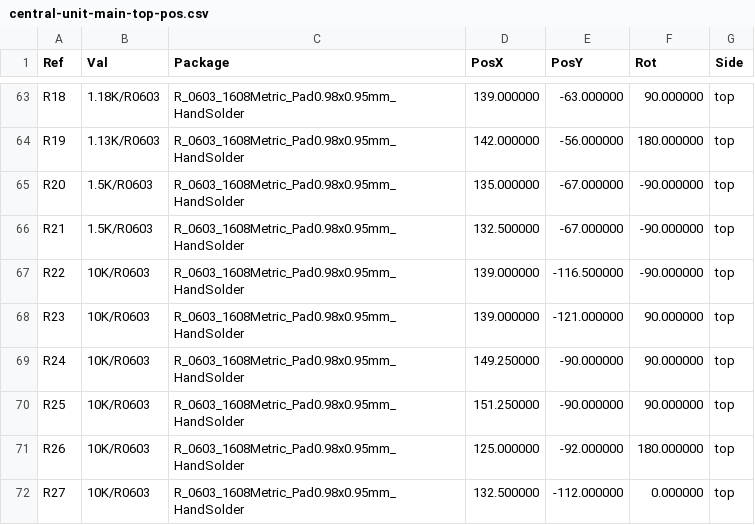
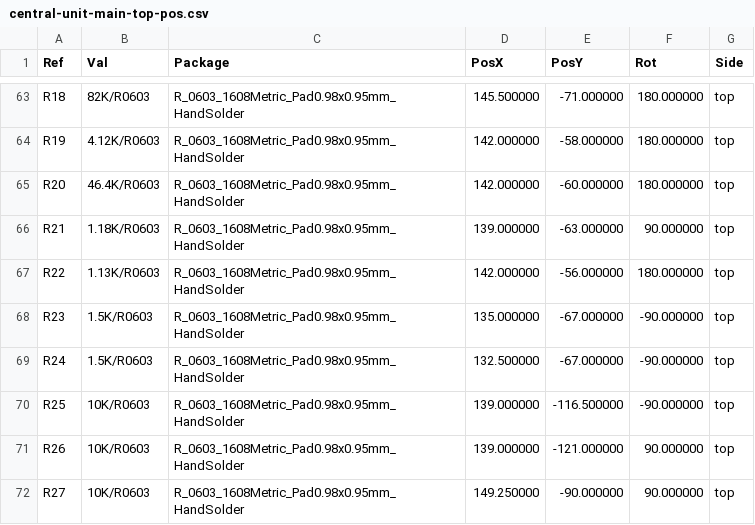
Before and after one commit to nicolaeandreivasile/retrolighting-app, a CSV file: embedded/prototype-B/board-design/central-unit-main/gerber-files/central-unit-main-top-pos.csv, drawn as a sheet; only a part is shown, gaps mark what is left out; the diff covers the shown part only.

```diff
--- a/embedded/prototype-B/board-design/central-unit-main/gerber-files/central-unit-main-top-pos.csv
+++ b/embedded/prototype-B/board-design/central-unit-main/gerber-files/central-unit-main-top-pos.csv
@@ -63,10 +63,10 @@ Ref,Val,Package,PosX,PosY,Rot,Side
-"R18","1.18K/R0603","R_0603_1608Metric_Pad0.98x0.95mm_HandSolder",139.000000,-63.000000,90.000000,top
-"R19","1.13K/R0603","R_0603_1608Metric_Pad0.98x0.95mm_HandSolder",142.000000,-56.000000,180.000000,top
-"R20","1.5K/R0603","R_0603_1608Metric_Pad0.98x0.95mm_HandSolder",135.000000,-67.000000,-90.000000,top
-"R21","1.5K/R0603","R_0603_1608Metric_Pad0.98x0.95mm_HandSolder",132.500000,-67.000000,-90.000000,top
-"R22","10K/R0603","R_0603_1608Metric_Pad0.98x0.95mm_HandSolder",139.000000,-116.500000,-90.000000,top
-"R23","10K/R0603","R_0603_1608Metric_Pad0.98x0.95mm_HandSolder",139.000000,-121.000000,90.000000,top
-"R24","10K/R0603","R_0603_1608Metric_Pad0.98x0.95mm_HandSolder",149.250000,-90.000000,90.000000,top
-"R25","10K/R0603","R_0603_1608Metric_Pad0.98x0.95mm_HandSolder",151.250000,-90.000000,90.000000,top
-"R26","10K/R0603","R_0603_1608Metric_Pad0.98x0.95mm_HandSolder",125.000000,-92.000000,180.000000,top
-"R27","10K/R0603","R_0603_1608Metric_Pad0.98x0.95mm_HandSolder",132.500000,-112.000000,0.000000,top
+"R18","82K/R0603","R_0603_1608Metric_Pad0.98x0.95mm_HandSolder",145.500000,-71.000000,180.000000,top
+"R19","4.12K/R0603","R_0603_1608Metric_Pad0.98x0.95mm_HandSolder",142.000000,-58.000000,180.000000,top
+"R20","46.4K/R0603","R_0603_1608Metric_Pad0.98x0.95mm_HandSolder",142.000000,-60.000000,180.000000,top
+"R21","1.18K/R0603","R_0603_1608Metric_Pad0.98x0.95mm_HandSolder",139.000000,-63.000000,90.000000,top
+"R22","1.13K/R0603","R_0603_1608Metric_Pad0.98x0.95mm_HandSolder",142.000000,-56.000000,180.000000,top
+"R23","1.5K/R0603","R_0603_1608Metric_Pad0.98x0.95mm_HandSolder",135.000000,-67.000000,-90.000000,top
+"R24","1.5K/R0603","R_0603_1608Metric_Pad0.98x0.95mm_HandSolder",132.500000,-67.000000,-90.000000,top
+"R25","10K/R0603","R_0603_1608Metric_Pad0.98x0.95mm_HandSolder",139.000000,-116.500000,-90.000000,top
+"R26","10K/R0603","R_0603_1608Metric_Pad0.98x0.95mm_HandSolder",139.000000,-121.000000,90.000000,top
+"R27","10K/R0603","R_0603_1608Metric_Pad0.98x0.95mm_HandSolder",149.250000,-90.000000,90.000000,top
```
Also changed, not shown: 5 added rows, 1 removed row and 78 edited cells elsewhere in this file, embedded/prototype-B/board-design/central-unit-main/central-unit-main.csv, 26 other files.
